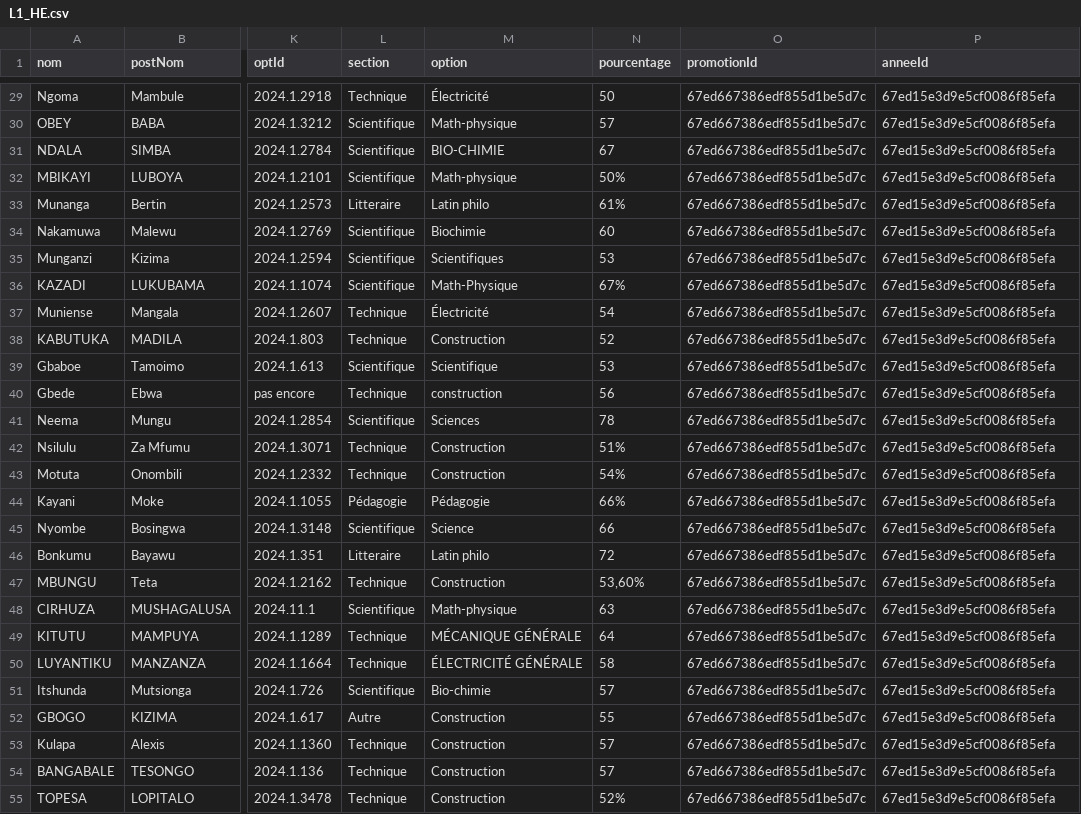
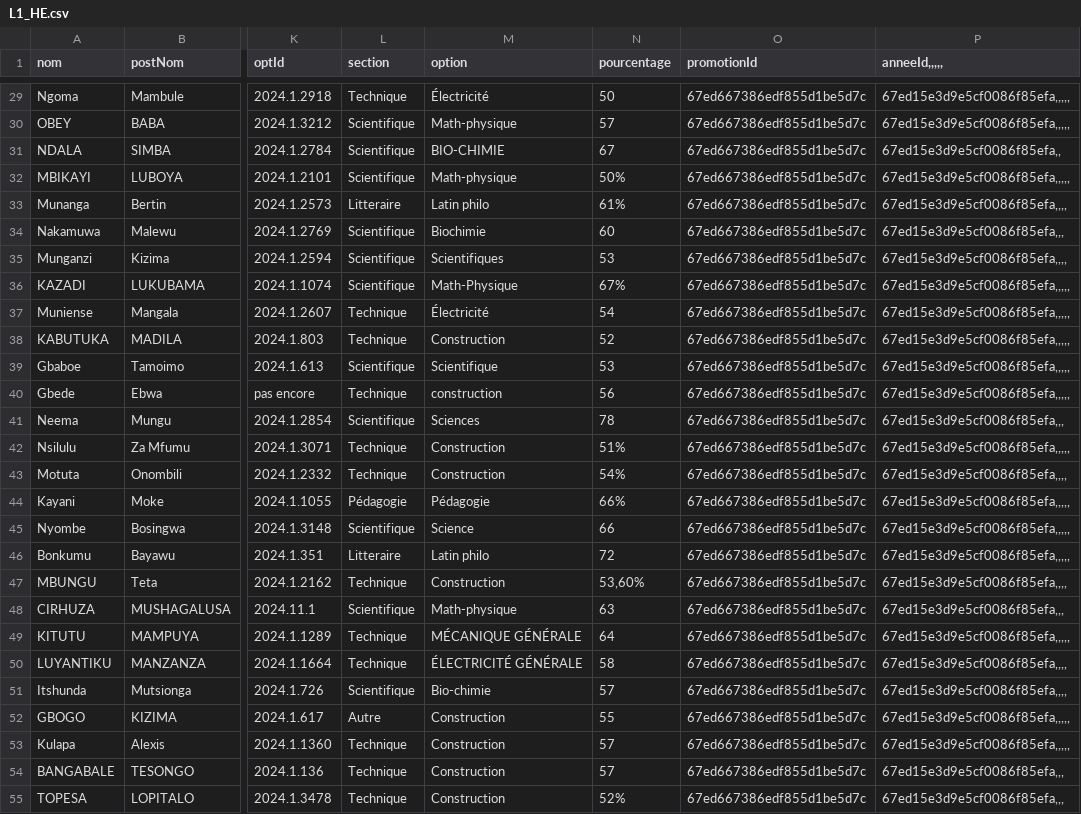
Before and after one commit to gaida-lisongo/inbtp-server, a CSV file: assets/2025/L1_HE.csv, drawn as a sheet; only a part is shown, gaps mark what is left out; the diff covers the shown part only; the diff names each change by its address in the sheet, - before the commit and + after, or states it on an @@ line.

```diff
--- a/assets/2025/L1_HE.csv
+++ b/assets/2025/L1_HE.csv
-P1: anneeId
+P1: anneeId,,,,,
-P29:P30 (anneeId,,,,,): 67ed15e3d9e5cf0086f85efa
+P29:P30 (anneeId,,,,,): 67ed15e3d9e5cf0086f85efa,,,,,
-P31 (anneeId,,,,,): 67ed15e3d9e5cf0086f85efa
+P31 (anneeId,,,,,): 67ed15e3d9e5cf0086f85efa,,
-P32 (anneeId,,,,,): 67ed15e3d9e5cf0086f85efa
+P32 (anneeId,,,,,): 67ed15e3d9e5cf0086f85efa,,,,,
-P33 (anneeId,,,,,): 67ed15e3d9e5cf0086f85efa
+P33 (anneeId,,,,,): 67ed15e3d9e5cf0086f85efa,,,,
-P34 (anneeId,,,,,): 67ed15e3d9e5cf0086f85efa
+P34 (anneeId,,,,,): 67ed15e3d9e5cf0086f85efa,,,
-P35 (anneeId,,,,,): 67ed15e3d9e5cf0086f85efa
+P35 (anneeId,,,,,): 67ed15e3d9e5cf0086f85efa,,,,
-P36:P40 (anneeId,,,,,): 67ed15e3d9e5cf0086f85efa
+P36:P40 (anneeId,,,,,): 67ed15e3d9e5cf0086f85efa,,,,,
-P41 (anneeId,,,,,): 67ed15e3d9e5cf0086f85efa
+P41 (anneeId,,,,,): 67ed15e3d9e5cf0086f85efa,,,
-P42 (anneeId,,,,,): 67ed15e3d9e5cf0086f85efa
+P42 (anneeId,,,,,): 67ed15e3d9e5cf0086f85efa,,,,,
-P43 (anneeId,,,,,): 67ed15e3d9e5cf0086f85efa
+P43 (anneeId,,,,,): 67ed15e3d9e5cf0086f85efa,,,,
-P44:P46 (anneeId,,,,,): 67ed15e3d9e5cf0086f85efa
+P44:P46 (anneeId,,,,,): 67ed15e3d9e5cf0086f85efa,,,,,
-P47 (anneeId,,,,,): 67ed15e3d9e5cf0086f85efa
+P47 (anneeId,,,,,): 67ed15e3d9e5cf0086f85efa,,,,
-P48 (anneeId,,,,,): 67ed15e3d9e5cf0086f85efa
+P48 (anneeId,,,,,): 67ed15e3d9e5cf0086f85efa,,,
-P49 (anneeId,,,,,): 67ed15e3d9e5cf0086f85efa
+P49 (anneeId,,,,,): 67ed15e3d9e5cf0086f85efa,,,,,
-P50:P51 (anneeId,,,,,): 67ed15e3d9e5cf0086f85efa
+P50:P51 (anneeId,,,,,): 67ed15e3d9e5cf0086f85efa,,,,
-P52:P53 (anneeId,,,,,): 67ed15e3d9e5cf0086f85efa
+P52:P53 (anneeId,,,,,): 67ed15e3d9e5cf0086f85efa,,,,,
-P54:P55 (anneeId,,,,,): 67ed15e3d9e5cf0086f85efa
+P54:P55 (anneeId,,,,,): 67ed15e3d9e5cf0086f85efa,,,
```
Also changed, not shown: 1 added row, 1 removed row and 155 edited cells elsewhere in this file, 17 other files.
